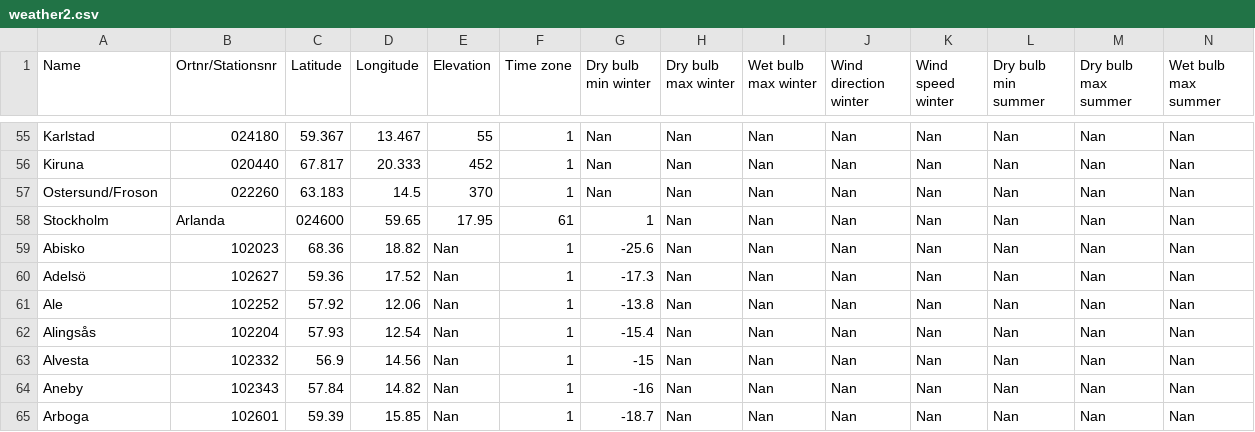
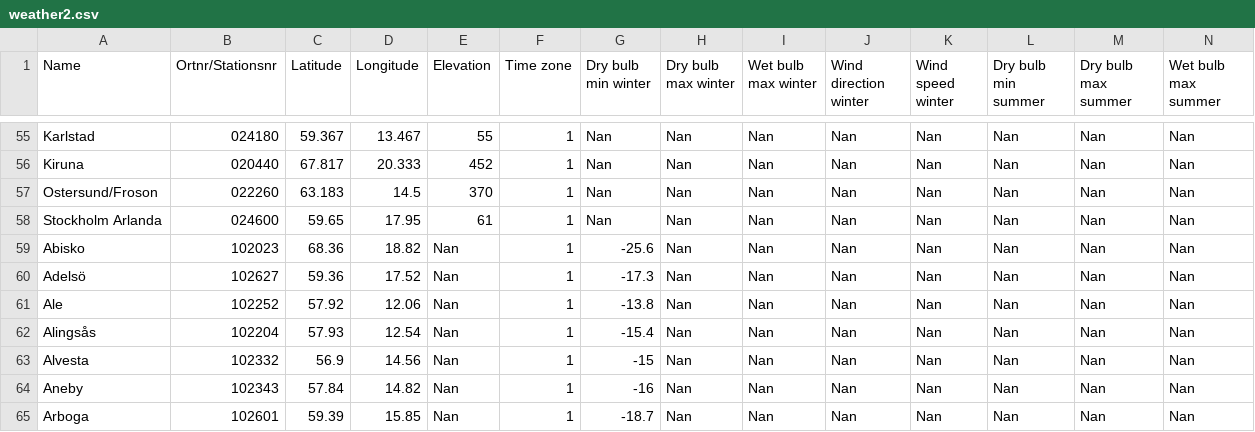
Before and after one commit to maxtillberg/weathermap, a CSV file: weather2.csv, drawn as a sheet; only a part is shown, gaps mark what is left out; removed rows and columns are numbered as before the commit, all else as after; rows hold the shown columns only; the diff names each change by its address in the sheet, - before the commit and + after, or states it on an @@ line.

Commit message:
Update weather2.csv

```diff
--- a/weather2.csv
+++ b/weather2.csv
-row 58: Stockholm | Arlanda | 024600 | 59.65 | 17.95 | 61 | 1 | Nan | Nan | Nan | Nan | Nan | Nan | Nan
+row 58: Stockholm Arlanda | 024600 | 59.65 | 17.95 | 61 | 1 | Nan | Nan | Nan | Nan | Nan | Nan | Nan | Nan
```
